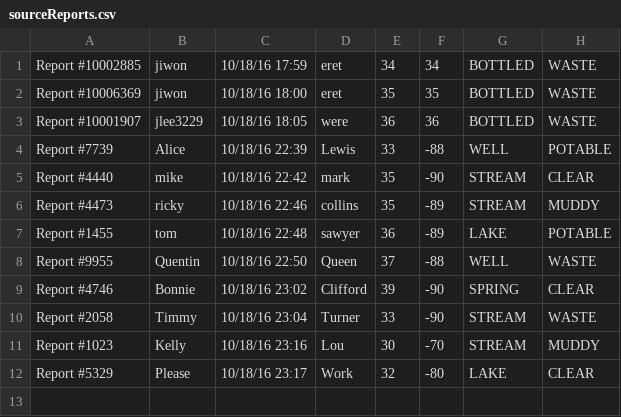
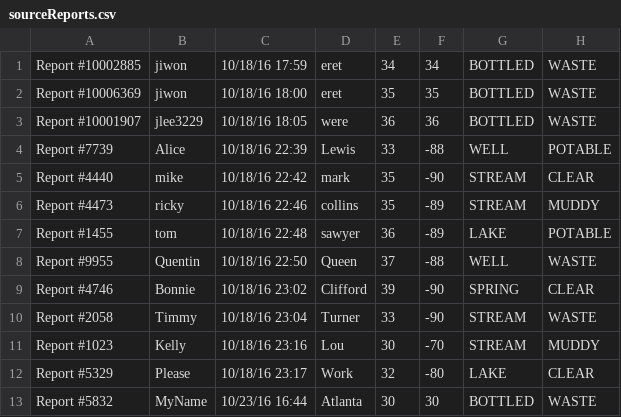
Before and after one commit to MagiShi/WWCT, a CSV file: sourceReports.csv, drawn as a sheet; the diff names each change by its address in the sheet, - before the commit and + after, or states it on an @@ line.

```diff
--- a/sourceReports.csv
+++ b/sourceReports.csv
+row 13: Report #5832 | MyName | 10/23/16 16:44 | Atlanta | 30 | 30 | BOTTLED | WASTE
```
Also changed, not shown: database.csv, out/production/WWCT/database.csv, 7 other files.
